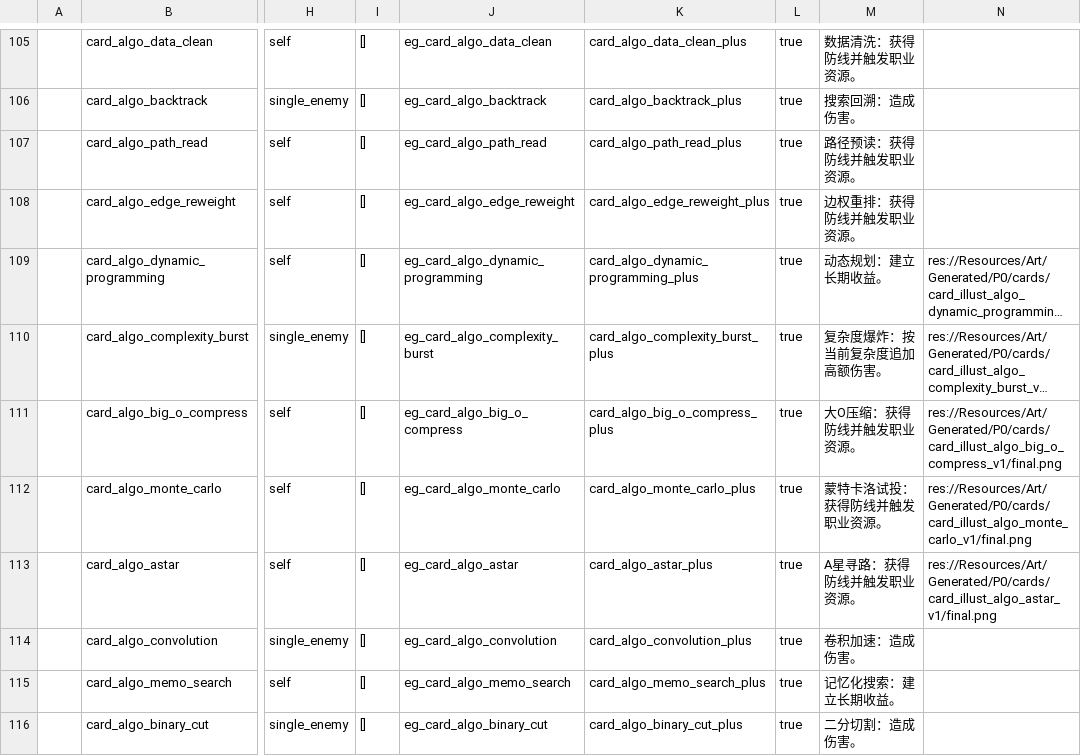
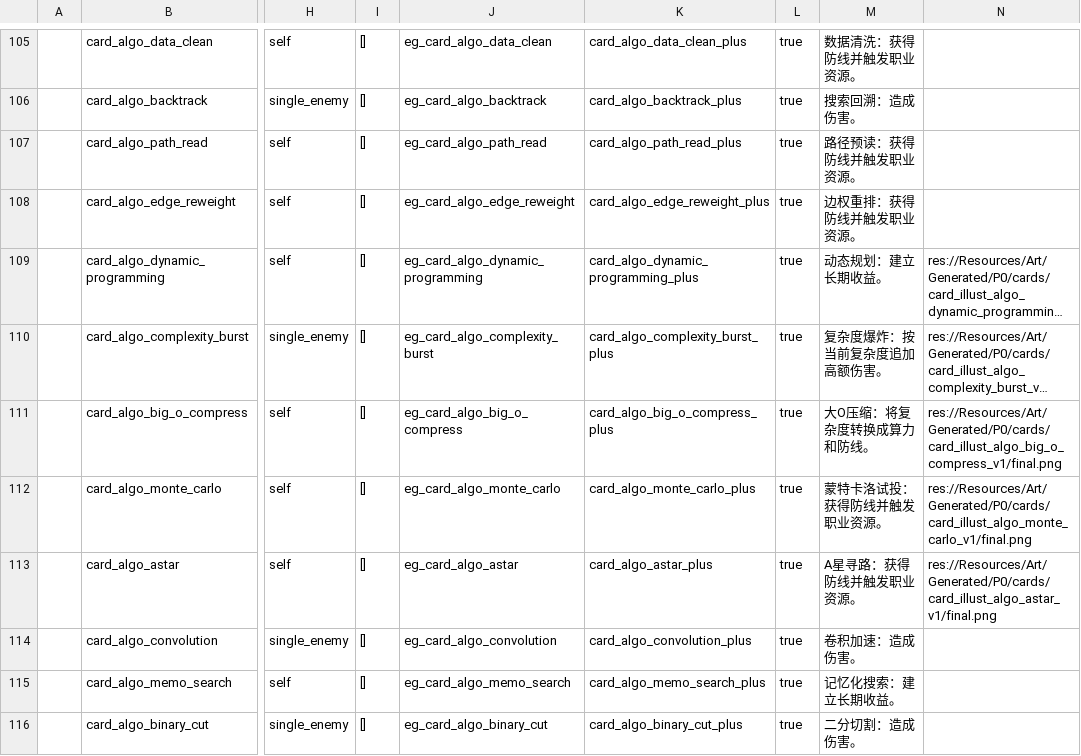
Before and after one commit to k1ngr4m/withgai, a CSV file: DataTables/Datas/CardDef.csv, drawn as a sheet; only a part is shown, gaps mark what is left out; long unchanged cells end in …; the diff names each change by its address in the sheet, - before the commit and + after, or states it on an @@ line.

```diff
--- a/DataTables/Datas/CardDef.csv
+++ b/DataTables/Datas/CardDef.csv
-M111: 大O压缩：获得防线并触发职业资源。
+M111: 大O压缩：将复杂度转换成算力和防线。
```
Also changed, not shown: DataTables/Datas/EffectEntryDef.csv, DataTables/Datas/EffectGroupDef.csv, 11 other files.
